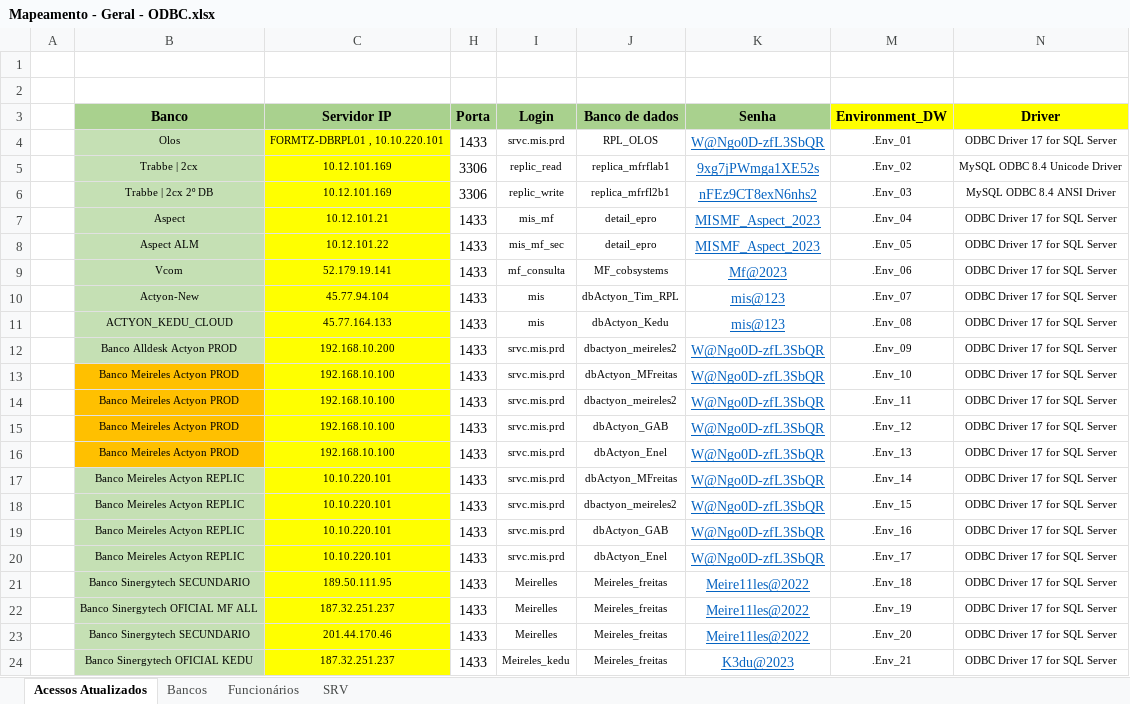
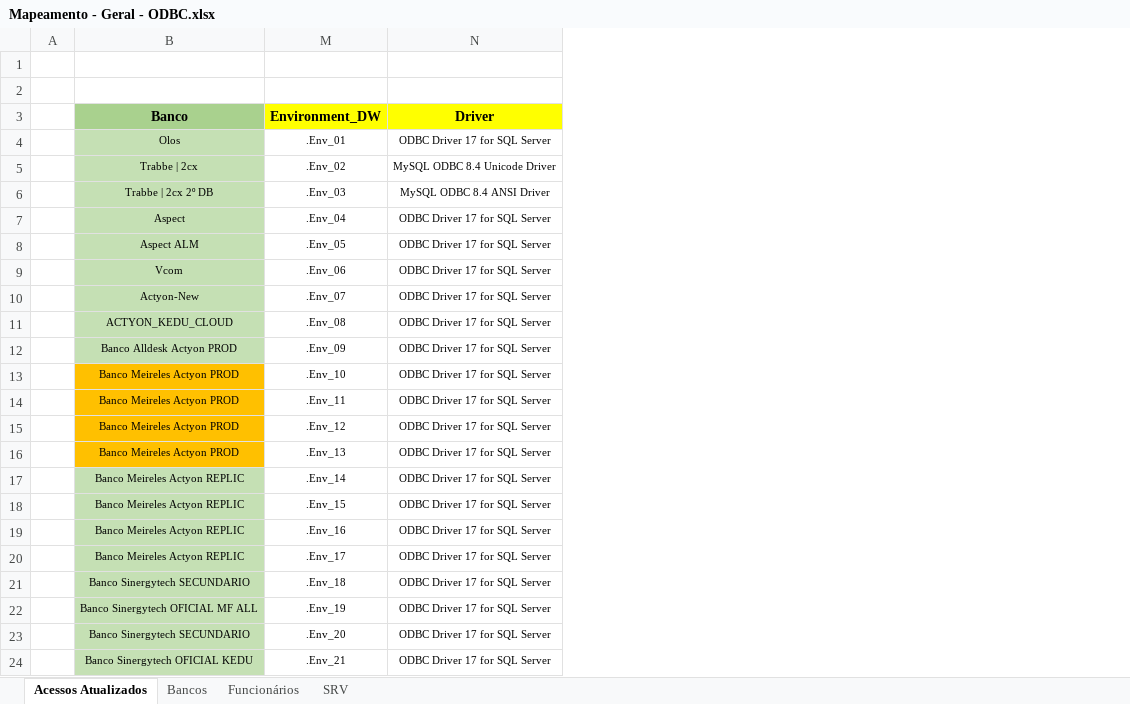
Before and after one commit to Matheus-Shadow/Data-Warehouse, an Excel workbook: Documentos/Mapeamento - Geral - ODBC.xlsx, sheet Acessos Atualizados, drawn as a sheet; values as stored, in another font and other column widths than the file's, no borders; the diff names each change by its address in the sheet, - before the commit and + after, or states it on an @@ line.

```diff
--- a/Documentos/Mapeamento - Geral - ODBC.xlsx (sheet Acessos Atualizados)
+++ b/Documentos/Mapeamento - Geral - ODBC.xlsx (sheet Acessos Atualizados)
@@ column C (Servidor IP) hidden, rows 4-24: FORMTZ-DBRPL01 , 10.10.220.101 | 10.12.101.169 | 10.12.101.169 | 10.12.101.21 | 10.12.101.22 | 52.179.19.141 | 45.77.94.104 | 45.77.164.133 | 192.168.10.200 | 192.168.10.100 | 192.168.10.100 | 192.168.10.100 | 192.168.10.100 | 10.10.220.101 | 10.10.220.101 | 10.10.220.101 | 10.10.220.101 | 189.50.111.95 | 187.32.251.237 | 201.44.170.46 | 187.32.251.237 @@
@@ column H (Porta) hidden, rows 4-24: 1433 | 3306 | 3306 | 1433 | 1433 | 1433 | 1433 | 1433 | 1433 | 1433 | 1433 | 1433 | 1433 | 1433 | 1433 | 1433 | 1433 | 1433 | 1433 | 1433 | 1433 @@
@@ column I (Login) hidden, rows 4-24: srvc.mis.prd | replic_read | replic_write | mis_mf | mis_mf_sec | mf_consulta | mis | mis | srvc.mis.prd | srvc.mis.prd | srvc.mis.prd | srvc.mis.prd | srvc.mis.prd | srvc.mis.prd | srvc.mis.prd | srvc.mis.prd | srvc.mis.prd | Meirelles | Meirelles | Meirelles | Meireles_kedu @@
@@ column J (Banco de dados) hidden, rows 4-24: RPL_OLOS | replica_mfrflab1 | replica_mfrfl2b1 | detail_epro | detail_epro | MF_cobsystems | dbActyon_Tim_RPL | dbActyon_Kedu | dbactyon_meireles2 | dbActyon_MFreitas | dbactyon_meireles2 | dbActyon_GAB | dbActyon_Enel | dbActyon_MFreitas | dbactyon_meireles2 | dbActyon_GAB | dbActyon_Enel | Meireles_freitas | Meireles_freitas | Meireles_freitas | Meireles_freitas @@
@@ column K (Senha) hidden, rows 4-24: W@Ngo0D-zfL3SbQR | 9xg7jPWmga1XE52s | nFEz9CT8exN6nhs2 | MISMF_Aspect_2023 | MISMF_Aspect_2023 | Mf@2023 | mis@123 | mis@123 | W@Ngo0D-zfL3SbQR | W@Ngo0D-zfL3SbQR | W@Ngo0D-zfL3SbQR | W@Ngo0D-zfL3SbQR | W@Ngo0D-zfL3SbQR | W@Ngo0D-zfL3SbQR | W@Ngo0D-zfL3SbQR | W@Ngo0D-zfL3SbQR | W@Ngo0D-zfL3SbQR | Meire11les@2022 | Meire11les@2022 | Meire11les@2022 | K3du@2023 @@
```
Also changed, not shown: 6 other files.
